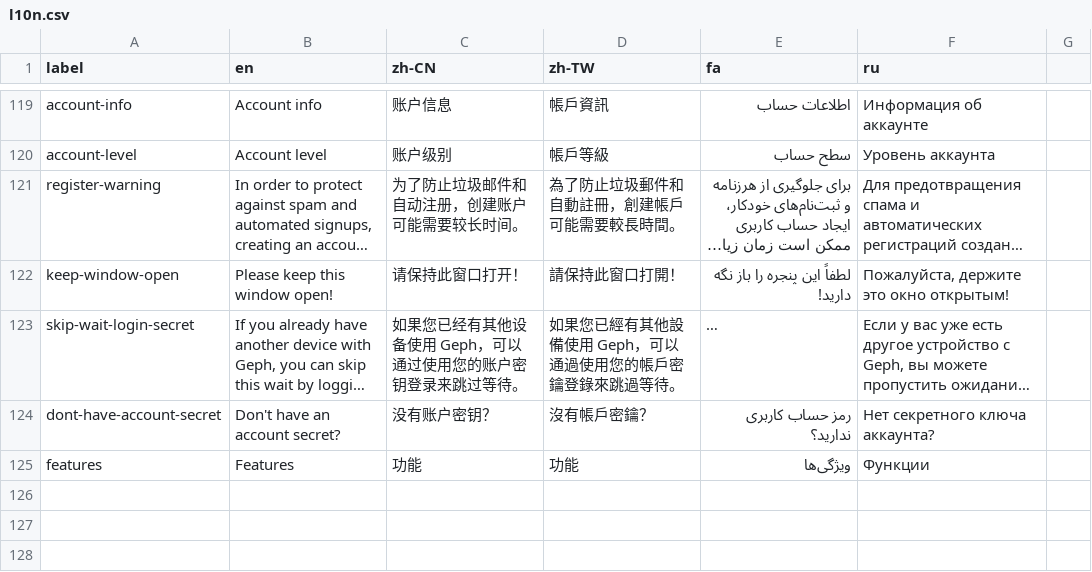
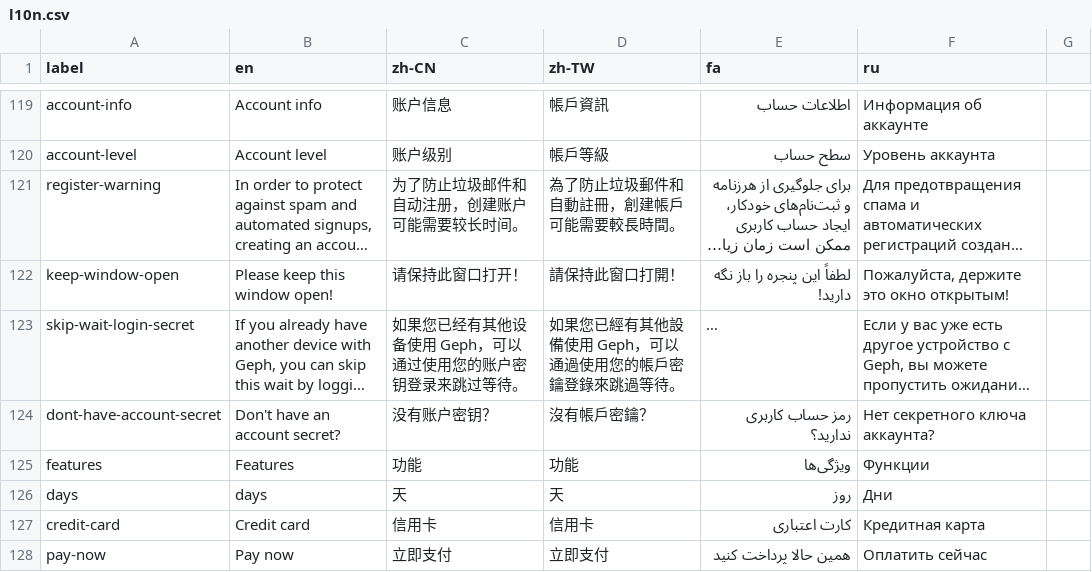
Before and after one commit to geph-official/gephgui, a CSV file: src/lib/l10n.csv, drawn as a sheet; only a part is shown, gaps mark what is left out; long unchanged cells end in ….

```diff
--- a/src/lib/l10n.csv
+++ b/src/lib/l10n.csv
@@ -125 +125,4 @@ dont-have-account-secret,"Don't have an account secret?","没有账户密钥？"
 features,"Features","功能","功能","ویژگی‌ها","Функции"
+days,days,天,天,روز,Дни
+credit-card,Credit card,信用卡,信用卡,کارت اعتباری,Кредитная карта
+pay-now,Pay now,立即支付,立即支付,همین حالا پرداخت کنید,Оплатить сейчас
```
Also changed, not shown: 4 other files.
